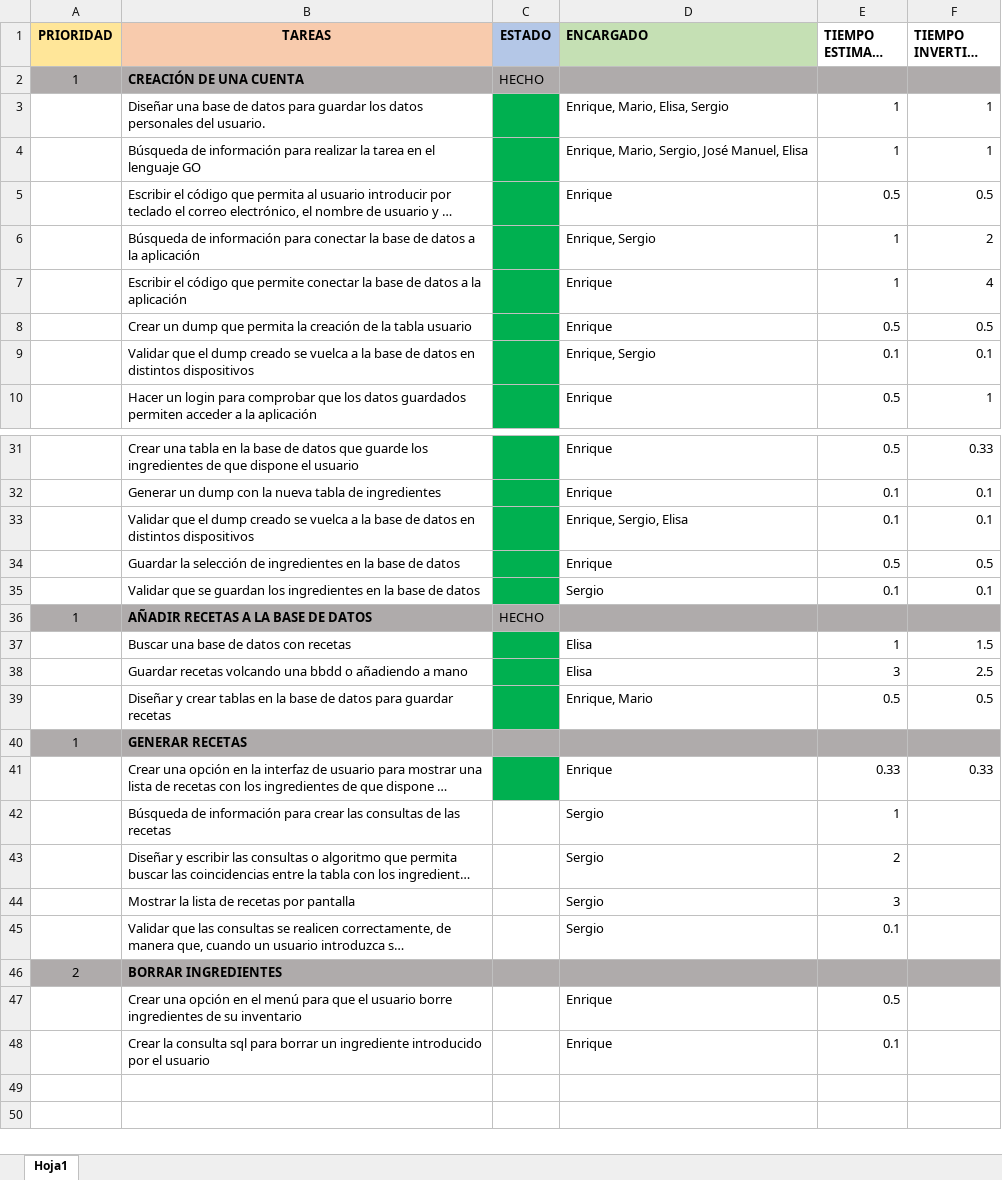
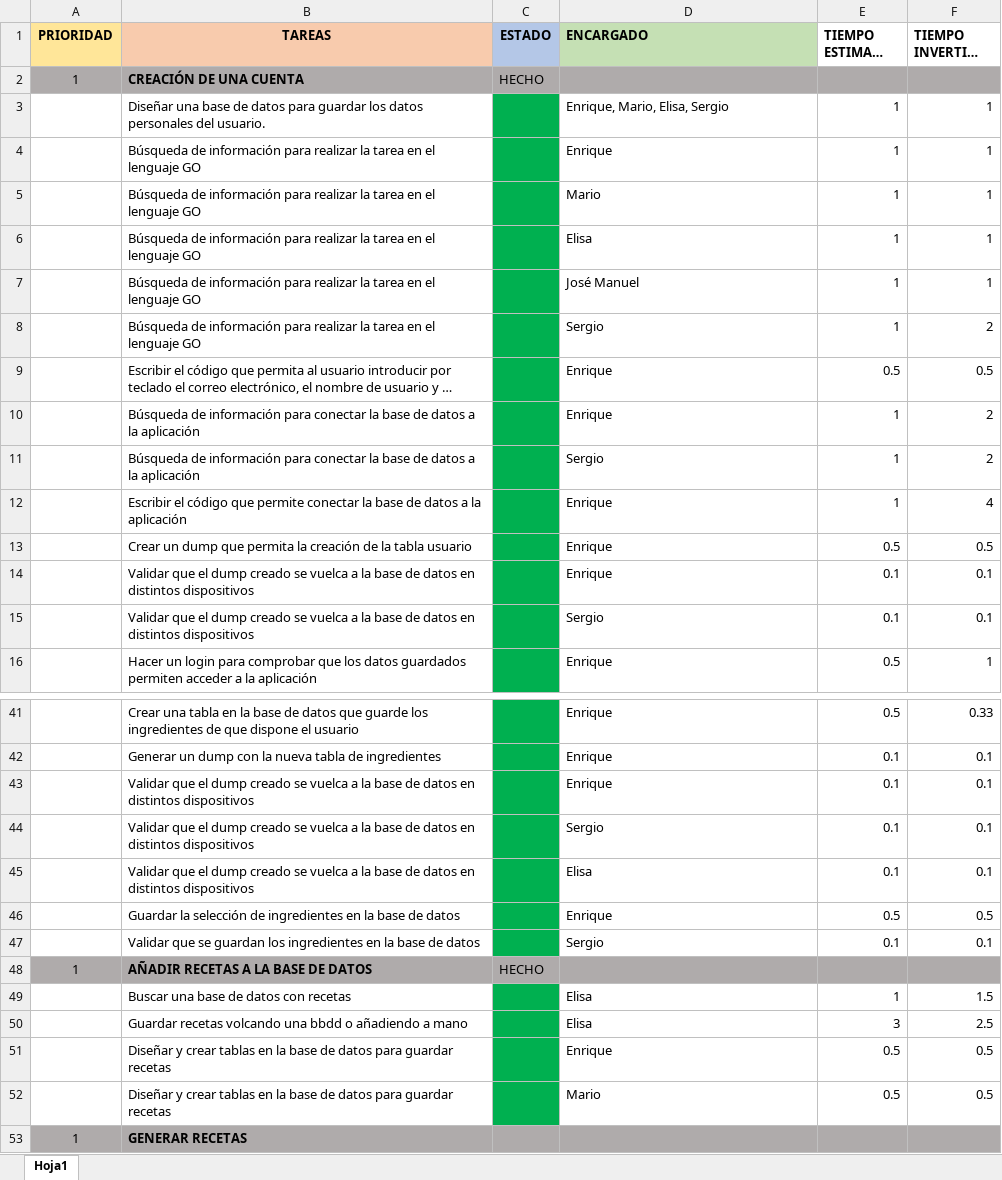
Before and after one commit to MarioJunque/RecetApp, an Excel workbook: documentacion/Tareas.xlsx, sheet Hoja1, drawn as a sheet; only a part is shown, gaps mark what is left out; the shorter side is filled out with more unchanged rows; long unchanged cells end in …; values as stored, in another font and other column widths than the file's, no borders; addresses are those after the commit; the diff covers the shown part only; the diff names each change by its address in the sheet, - before the commit and + after, or states it on an @@ line.

Commit message:
Update de las tareas (separadas las tareas conjuntas en tareas para una persona)

```diff
--- a/documentacion/Tareas.xlsx (sheet Hoja1)
+++ b/documentacion/Tareas.xlsx (sheet Hoja1)
+row 4:  | Búsqueda de información para realizar la tarea en el lenguaje GO |  | Enrique | 1 | 1
+row 5:  | Búsqueda de información para realizar la tarea en el lenguaje GO |  | Mario | 1 | 1
+row 6:  | Búsqueda de información para realizar la tarea en el lenguaje GO |  | Elisa | 1 | 1
-D7 (ENCARGADO): Enrique, Mario, Sergio, José Manuel, Elisa
+D7 (ENCARGADO): José Manuel
+row 8:  | Búsqueda de información para realizar la tarea en el lenguaje GO |  | Sergio | 1 | 2
-D10 (ENCARGADO): Enrique, Sergio
+D10 (ENCARGADO): Enrique
+row 11:  | Búsqueda de información para conectar la base de datos a la aplicación |  | Sergio | 1 | 2
-D14 (ENCARGADO): Enrique, Sergio
+D14 (ENCARGADO): Enrique
+row 15:  | Validar que el dump creado se vuelca a la base de datos en distintos dispositivos |  | Sergio | 0.1 | 0.1
-D43 (ENCARGADO): Enrique, Sergio, Elisa
+D43 (ENCARGADO): Enrique
+row 44:  | Validar que el dump creado se vuelca a la base de datos en distintos dispositivos |  | Sergio | 0.1 | 0.1
+row 45:  | Validar que el dump creado se vuelca a la base de datos en distintos dispositivos |  | Elisa | 0.1 | 0.1
-D51 (ENCARGADO): Enrique, Mario
+D51 (ENCARGADO): Enrique
+row 52:  | Diseñar y crear tablas en la base de datos para guardar recetas |  | Mario | 0.5 | 0.5
```
Also changed, not shown: 4 added rows and 4 edited cells elsewhere in this sheet.
